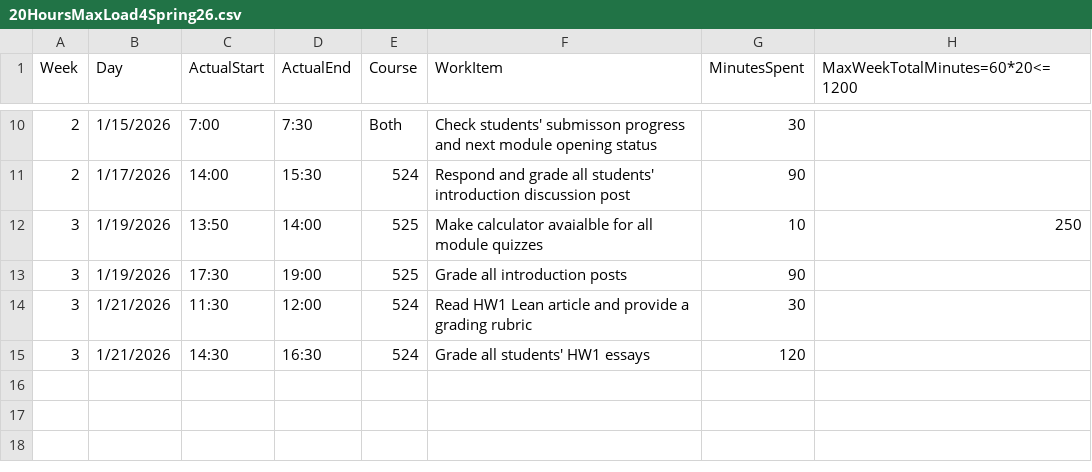
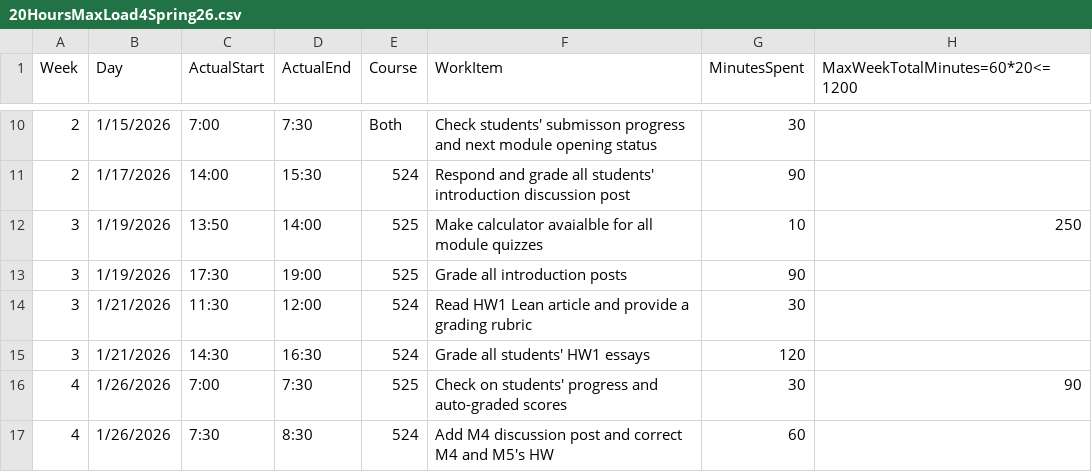
Before and after one commit to mutingma123/2026SpringTAHoursLoad, a CSV file: 20HoursMaxLoad4Spring26.csv, drawn as a sheet; only a part is shown, gaps mark what is left out.

Commit message:
[4-90] Add entries for student progress check and M4 discussion post in TA hours CSV

```diff
--- a/20HoursMaxLoad4Spring26.csv
+++ b/20HoursMaxLoad4Spring26.csv
@@ -15 +15,3 @@
 3,1/21/2026,14:30,16:30,524,Grade all students' HW1 essays,120,
+4,1/26/2026,7:00,7:30,525,Check on students' progress and auto-graded scores,30,90
+4,1/26/2026,7:30,8:30,524,Add M4 discussion post and correct M4 and M5's HW,60,
```
